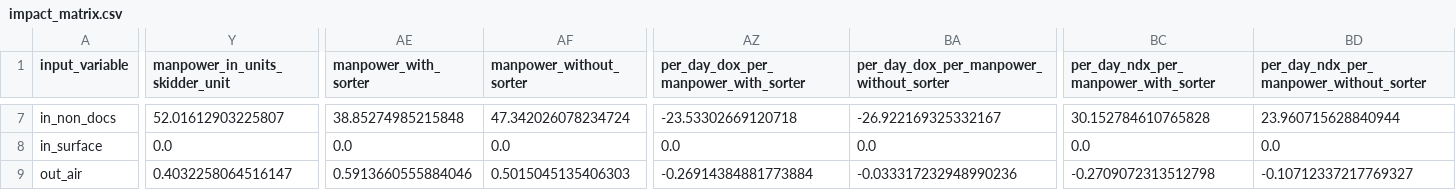
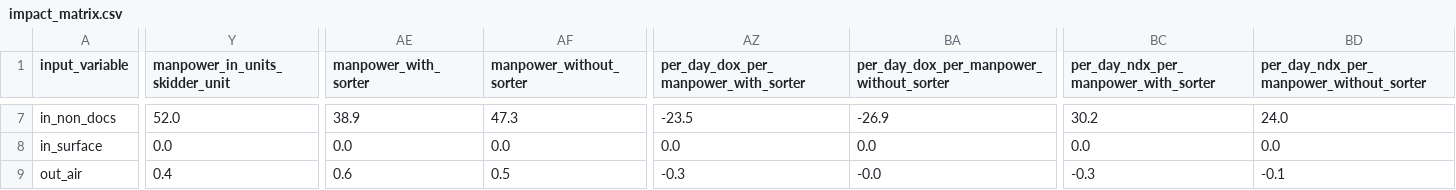
Before and after one commit to arupmahatha-dtdc/manpower-planning, a CSV file: impact_matrix.csv, drawn as a sheet; only a part is shown, gaps mark what is left out; the diff covers the shown part only; the diff names each change by its address in the sheet, - before the commit and + after, or states it on an @@ line.

```diff
--- a/impact_matrix.csv
+++ b/impact_matrix.csv
-Y7 (manpower_in_units_skidder_unit): 52.01612903225807
+Y7 (manpower_in_units_skidder_unit): 52.0
-AE7 (manpower_with_sorter): 38.85274985215848
+AE7 (manpower_with_sorter): 38.9
-AF7 (manpower_without_sorter): 47.342026078234724
+AF7 (manpower_without_sorter): 47.3
-AZ7: -23.53302669120718
+AZ7: -23.5
-BA7: -26.922169325332167
+BA7: -26.9
-BC7: 30.152784610765828
+BC7: 30.2
-BD7: 23.960715628840944
+BD7: 24.0
-Y9 (manpower_in_units_skidder_unit): 0.4032258064516147
+Y9 (manpower_in_units_skidder_unit): 0.4
-AE9 (manpower_with_sorter): 0.5913660555884046
+AE9 (manpower_with_sorter): 0.6
-AF9 (manpower_without_sorter): 0.5015045135406303
+AF9 (manpower_without_sorter): 0.5
-AZ9: -0.26914384881773884
+AZ9: -0.3
-BA9: -0.033317232948990236
+BA9: -0.0
-BC9: -0.2709072313512798
+BC9: -0.3
-BD9: -0.10712337217769327
+BD9: -0.1
```
Also changed, not shown: 166 edited cells elsewhere in this file, manpower_impact_df.csv, 3 other files.
